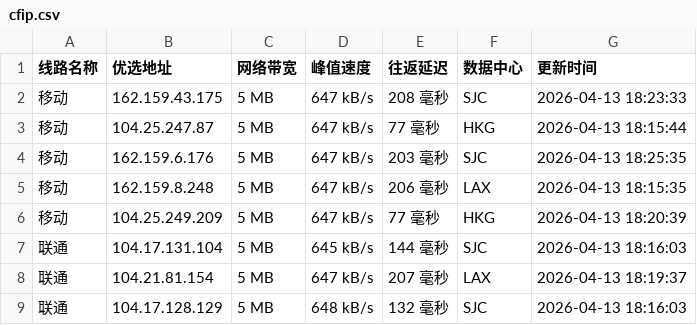
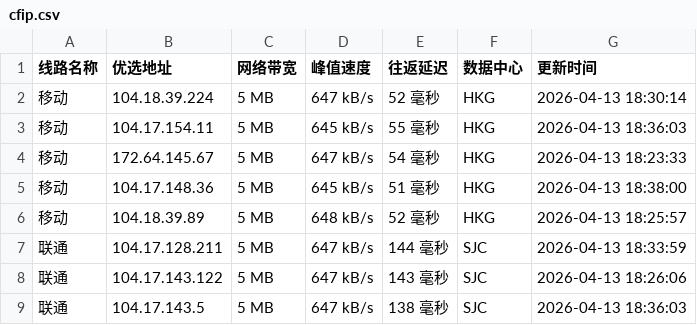
Before and after one commit to yuanxiawan/cfipv4db, a CSV file: cfip.csv, drawn as a sheet; only a part is shown; the diff covers the shown part only.

```diff
--- a/cfip.csv
+++ b/cfip.csv
@@ -1,9 +1,9 @@
 线路名称,优选地址,网络带宽,峰值速度,往返延迟,数据中心,更新时间
-移动,162.159.43.175,5 MB,647 kB/s,208 毫秒,SJC,2026-04-13 18:23:33
-移动,104.25.247.87,5 MB,647 kB/s,77 毫秒,HKG,2026-04-13 18:15:44
-移动,162.159.6.176,5 MB,647 kB/s,203 毫秒,SJC,2026-04-13 18:25:35
-移动,162.159.8.248,5 MB,647 kB/s,206 毫秒,LAX,2026-04-13 18:15:35
-移动,104.25.249.209,5 MB,647 kB/s,77 毫秒,HKG,2026-04-13 18:20:39
-联通,104.17.131.104,5 MB,645 kB/s,144 毫秒,SJC,2026-04-13 18:16:03
-联通,104.21.81.154,5 MB,647 kB/s,207 毫秒,LAX,2026-04-13 18:19:37
-联通,104.17.128.129,5 MB,648 kB/s,132 毫秒,SJC,2026-04-13 18:16:03
+移动,104.18.39.224,5 MB,647 kB/s,52 毫秒,HKG,2026-04-13 18:30:14
+移动,104.17.154.11,5 MB,645 kB/s,55 毫秒,HKG,2026-04-13 18:36:03
+移动,172.64.145.67,5 MB,647 kB/s,54 毫秒,HKG,2026-04-13 18:23:33
+移动,104.17.148.36,5 MB,645 kB/s,51 毫秒,HKG,2026-04-13 18:38:00
+移动,104.18.39.89,5 MB,648 kB/s,52 毫秒,HKG,2026-04-13 18:25:57
+联通,104.17.128.211,5 MB,647 kB/s,144 毫秒,SJC,2026-04-13 18:33:59
+联通,104.17.143.122,5 MB,647 kB/s,143 毫秒,SJC,2026-04-13 18:26:06
+联通,104.17.143.5,5 MB,647 kB/s,138 毫秒,SJC,2026-04-13 18:36:03
```
Also changed, not shown: 26 edited cells elsewhere in this file, 1 other file.
